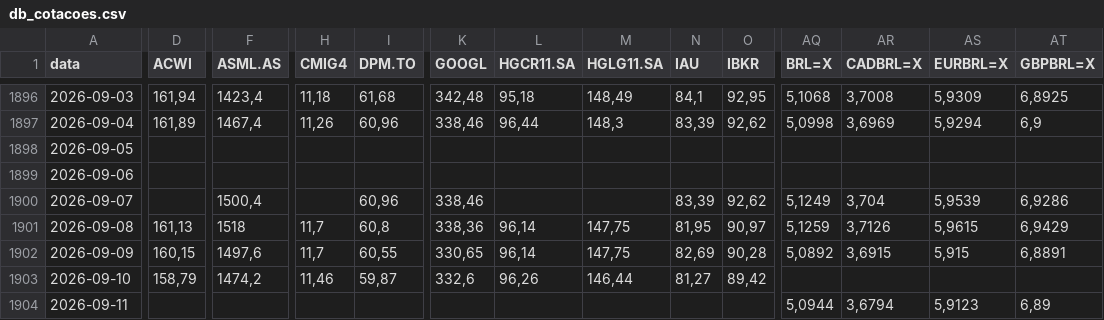
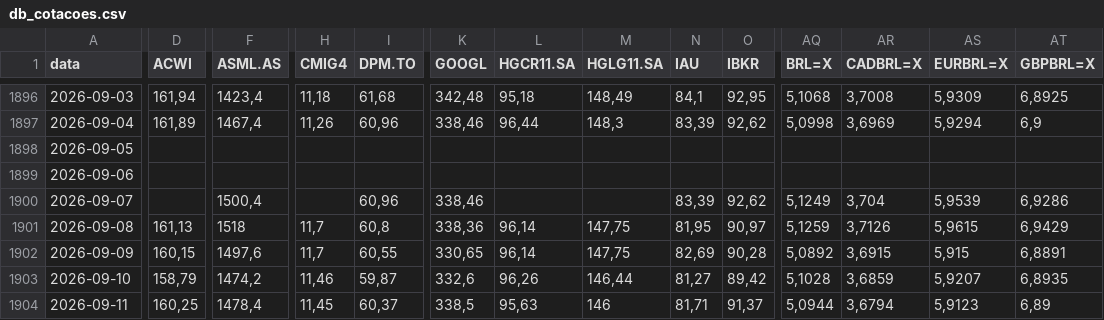
Before and after one commit to barrowsbr/Meus-investimentos-dev, a CSV file: db_cotacoes.csv, drawn as a sheet; only a part is shown, gaps mark what is left out; the diff covers the shown part only; the diff names each change by its address in the sheet, - before the commit and + after, or states it on an @@ line.

```diff
--- a/db_cotacoes.csv
+++ b/db_cotacoes.csv
-AQ1903 (BRL=X): (empty)
+AQ1903 (BRL=X): 5,1028
-AR1903 (CADBRL=X): (empty)
+AR1903 (CADBRL=X): 3,6859
-AS1903 (EURBRL=X): (empty)
+AS1903 (EURBRL=X): 5,9207
-AT1903 (GBPBRL=X): (empty)
+AT1903 (GBPBRL=X): 6,8935
-D1904 (ACWI): (empty)
+D1904 (ACWI): 160,25
-F1904 (ASML.AS): (empty)
+F1904 (ASML.AS): 1478,4
-H1904 (CMIG4): (empty)
+H1904 (CMIG4): 11,45
-I1904 (DPM.TO): (empty)
+I1904 (DPM.TO): 60,37
-K1904 (GOOGL): (empty)
+K1904 (GOOGL): 338,5
-L1904 (HGCR11.SA): (empty)
+L1904 (HGCR11.SA): 95,63
-M1904 (HGLG11.SA): (empty)
+M1904 (HGLG11.SA): 146
-N1904 (IAU): (empty)
+N1904 (IAU): 81,71
-O1904 (IBKR): (empty)
+O1904 (IBKR): 91,37
```
Also changed, not shown: 24 edited cells elsewhere in this file, historico_patrimonio.csv, ibkr_nav.csv, 2 other files.
